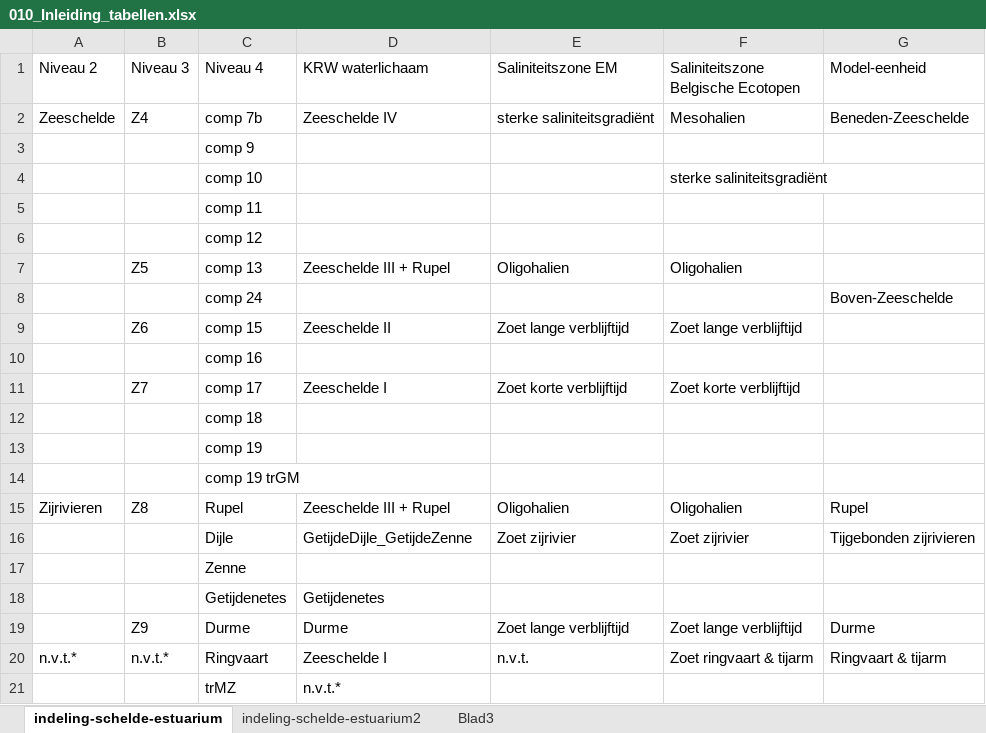
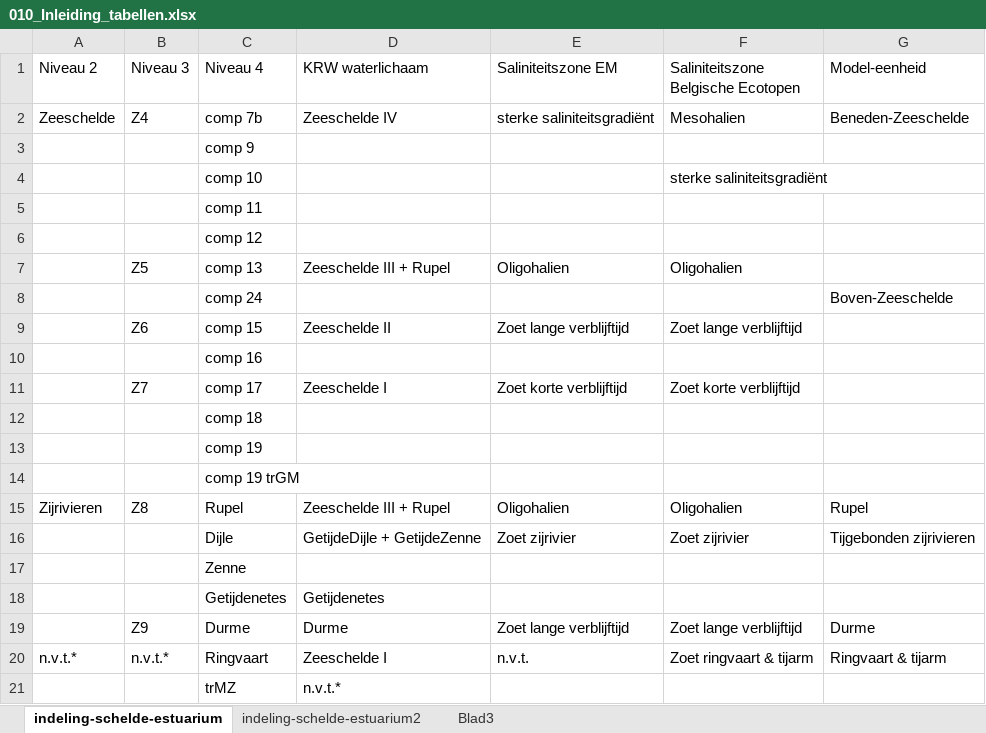
Before and after one commit to inbo/moneos, an Excel workbook: moneos_2020/tabellen/010_Inleiding_tabellen.xlsx, sheet indeling-schelde-estuarium, drawn as a sheet; values as stored, in another font and other column widths than the file's, no borders; the diff names each change by its address in the sheet, - before the commit and + after, or states it on an @@ line.

```diff
--- a/moneos_2020/tabellen/010_Inleiding_tabellen.xlsx (sheet indeling-schelde-estuarium)
+++ b/moneos_2020/tabellen/010_Inleiding_tabellen.xlsx (sheet indeling-schelde-estuarium)
-D16 (KRW waterlichaam): GetijdeDijle_GetijdeZenne
+D16 (KRW waterlichaam): GetijdeDijle + GetijdeZenne
```
Also changed, not shown: sheet indeling-schelde-estuarium2, 1 other file.
